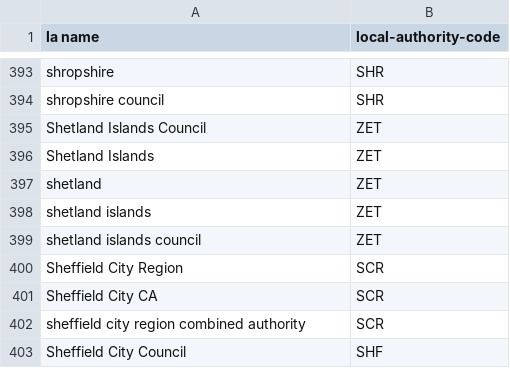
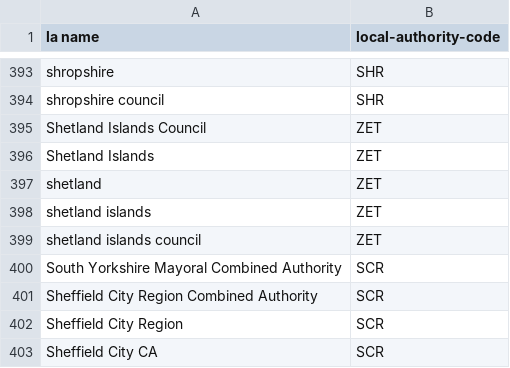
Before and after one commit to mysociety/uk_local_authority_names_and_codes, a CSV file: data/lookup_name_to_registry.csv, drawn as a sheet; only a part is shown, gaps mark what is left out; the shorter side is filled out with more unchanged rows; the diff names each change by its address in the sheet, - before the commit and + after, or states it on an @@ line.

```diff
--- a/data/lookup_name_to_registry.csv
+++ b/data/lookup_name_to_registry.csv
+row 400: South Yorkshire Mayoral Combined Authority | SCR
+row 401: Sheffield City Region Combined Authority | SCR
```
Also changed, not shown: data/uk_local_authorities.csv, 1 other file.
